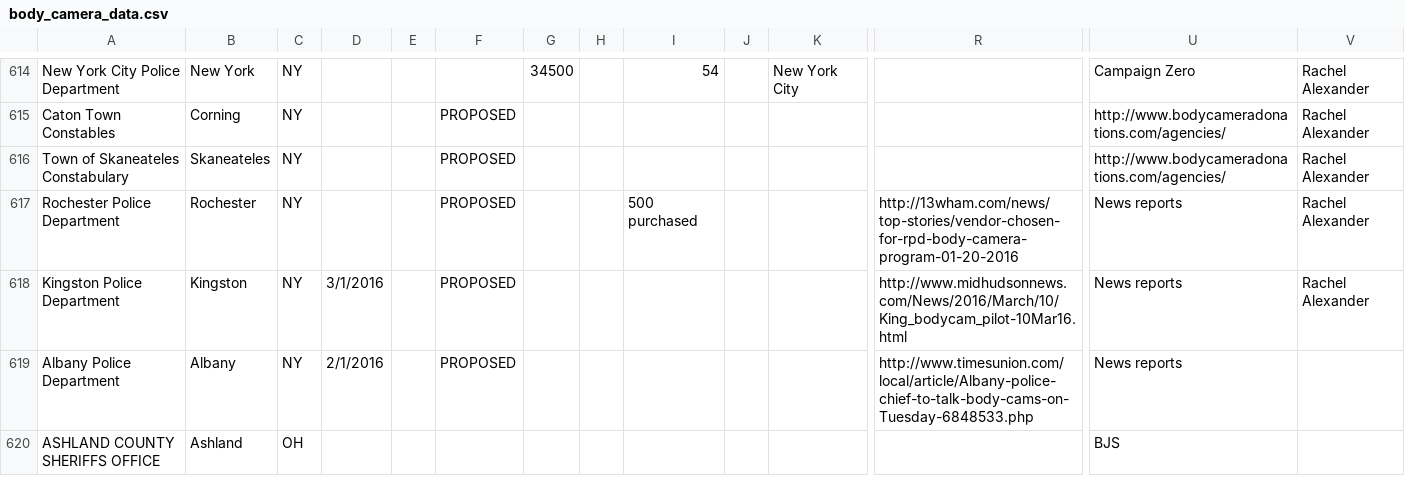
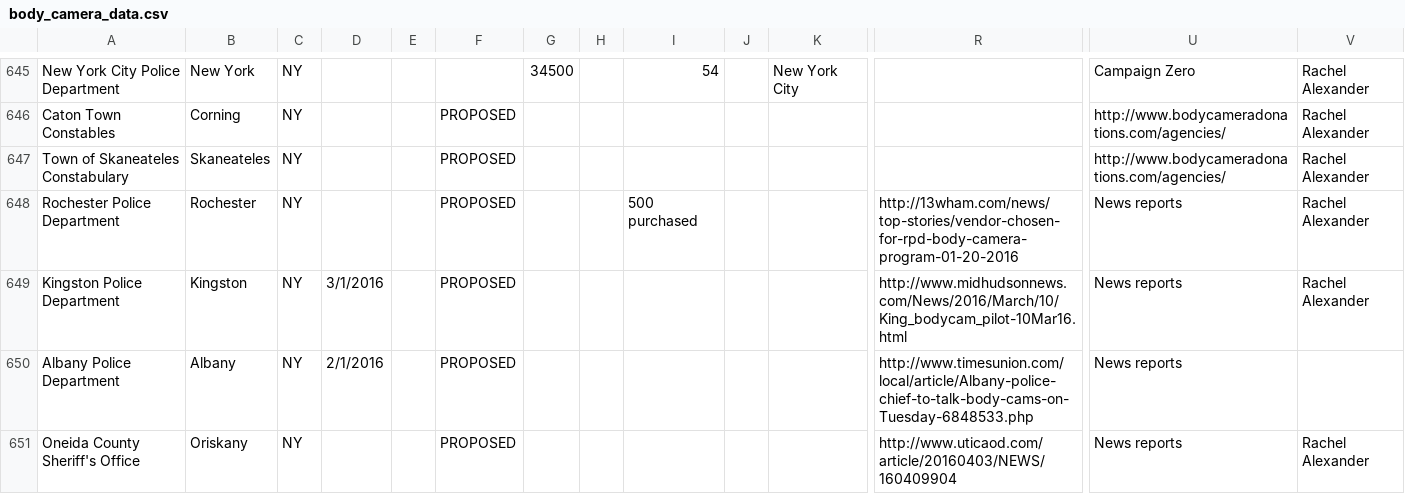
Before and after one commit to bodycams/bodycams.github.io, a CSV file: body_camera_data.csv, drawn as a sheet; only a part is shown, gaps mark what is left out; the shorter side is filled out with more unchanged rows; rows hold the shown columns only; the diff covers the shown part only; the diff names each change by its address in the sheet, - before the commit and + after, or states it on an @@ line.

Commit message:
updating data 04-29-2016

```diff
--- a/body_camera_data.csv
+++ b/body_camera_data.csv
+row 651: Oneida County Sheriff's Office | Oriskany | NY |  |  | PROPOSED |  |  |  |  |  | http://www.uticaod.com/article/20160403/NEWS/160409904 | News reports | Rachel Alexander
```
Also changed, not shown: 10 added rows, 37 moved rows and 25 edited cells elsewhere in this file.
